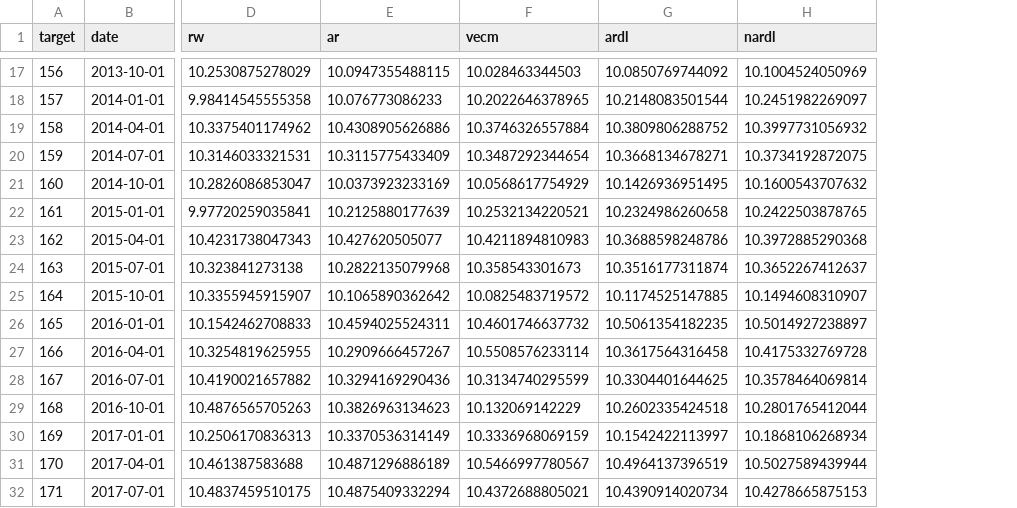
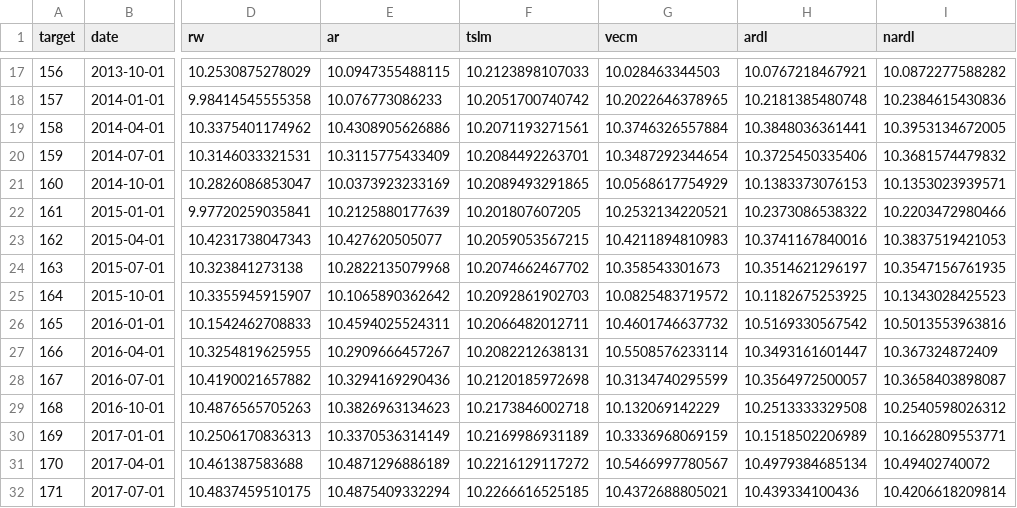
Before and after one commit to adrymmm/dissertation_housing_supply, a CSV file: data/outputs/forecasts/h1_forecasts.csv, drawn as a sheet; only a part is shown, gaps mark what is left out; addresses are those after the commit; the diff covers the shown part only; the diff names each change by its address in the sheet, - before the commit and + after, or states it on an @@ line.

Commit message:
data: regenerate h1_forecasts.csv with tslm column

```diff
--- a/data/outputs/forecasts/h1_forecasts.csv
+++ b/data/outputs/forecasts/h1_forecasts.csv
+column F (tslm), rows 17-32: 10.2123898107033 | 10.2051700740742 | 10.2071193271561 | 10.2084492263701 | 10.2089493291865 | 10.201807607205 | 10.2059053567215 | 10.2074662467702 | 10.2092861902703 | 10.2066482012711 | 10.2082212638131 | 10.2120185972698 | 10.2173846002718 | 10.2169986931189 | 10.2216129117272 | 10.2266616525185
-H17 (ardl): 10.0850769744092
+H17 (ardl): 10.0767218467921
-I17 (nardl): 10.1004524050969
+I17 (nardl): 10.0872277588282
-H18 (ardl): 10.2148083501544
+H18 (ardl): 10.2181385480748
-I18 (nardl): 10.2451982269097
+I18 (nardl): 10.2384615430836
-H19 (ardl): 10.3809806288752
+H19 (ardl): 10.3848036361441
-I19 (nardl): 10.3997731056932
+I19 (nardl): 10.3953134672005
-H20 (ardl): 10.3668134678271
+H20 (ardl): 10.3725450335406
-I20 (nardl): 10.3734192872075
+I20 (nardl): 10.3681574479832
-H21 (ardl): 10.1426936951495
+H21 (ardl): 10.1383373076153
-I21 (nardl): 10.1600543707632
+I21 (nardl): 10.1353023939571
-H22 (ardl): 10.2324986260658
+H22 (ardl): 10.2373086538322
-I22 (nardl): 10.2422503878765
+I22 (nardl): 10.2203472980466
-H23 (ardl): 10.3688598248786
+H23 (ardl): 10.3741167840016
-I23 (nardl): 10.3972885290368
+I23 (nardl): 10.3837519421053
-H24 (ardl): 10.3516177311874
+H24 (ardl): 10.3514621296197
-I24 (nardl): 10.3652267412637
+I24 (nardl): 10.3547156761935
-H25 (ardl): 10.1174525147885
+H25 (ardl): 10.1182675253925
-I25 (nardl): 10.1494608310907
+I25 (nardl): 10.1343028425523
-H26 (ardl): 10.5061354182235
+H26 (ardl): 10.5169330567542
-I26 (nardl): 10.5014927238897
+I26 (nardl): 10.5013553963816
-H27 (ardl): 10.3617564316458
+H27 (ardl): 10.3493161601447
-I27 (nardl): 10.4175332769728
+I27 (nardl): 10.367324872409
-H28 (ardl): 10.3304401644625
+H28 (ardl): 10.3564972500057
-I28 (nardl): 10.3578464069814
+I28 (nardl): 10.3658403898087
-H29 (ardl): 10.2602335424518
+H29 (ardl): 10.2513333329508
-I29 (nardl): 10.2801765412044
+I29 (nardl): 10.2540598026312
-H30 (ardl): 10.1542422113997
+H30 (ardl): 10.1518502206989
-I30 (nardl): 10.1868106268934
+I30 (nardl): 10.1662809553771
-H31 (ardl): 10.4964137396519
+H31 (ardl): 10.4979384685134
-I31 (nardl): 10.5027589439944
+I31 (nardl): 10.49402740072
-H32 (ardl): 10.4390914020734
+H32 (ardl): 10.439334100436
-I32 (nardl): 10.4278665875153
+I32 (nardl): 10.4206618209814
```
Also changed, not shown: 96 edited cells elsewhere in this file.
